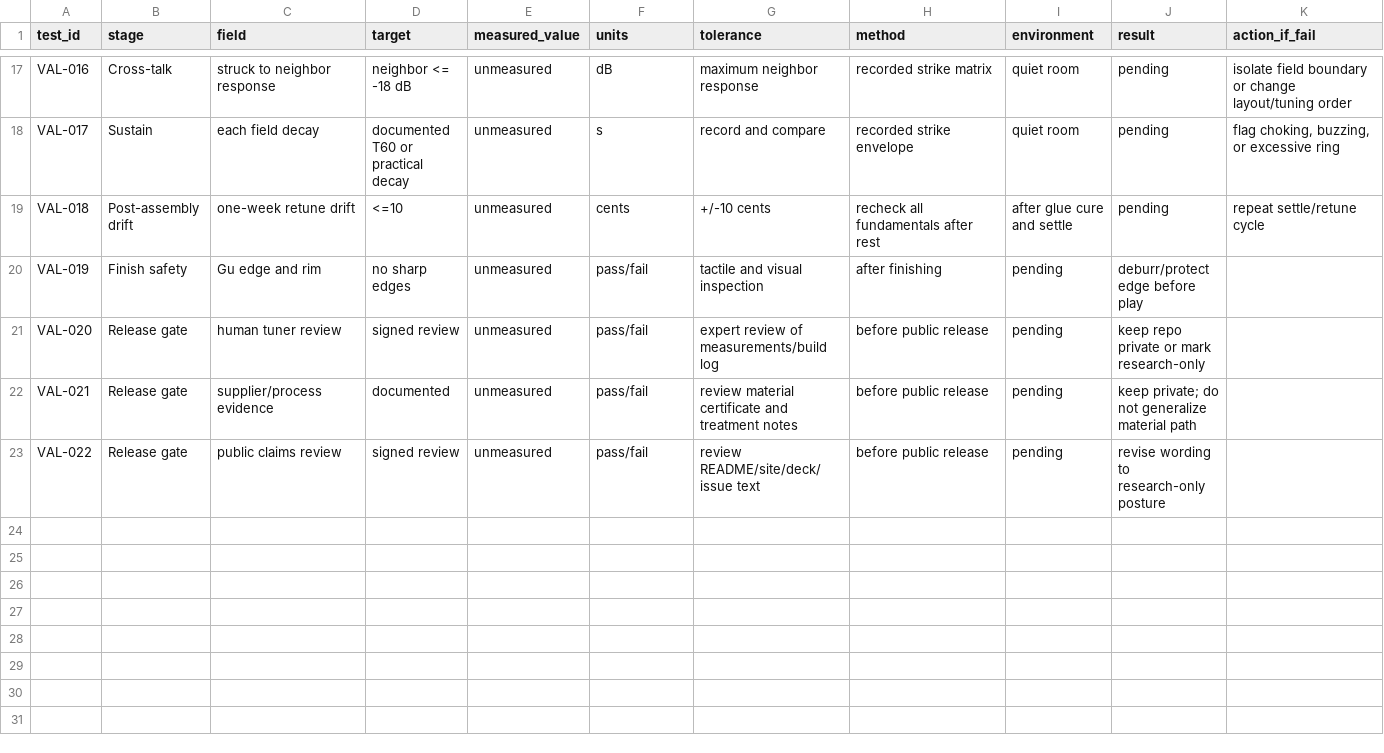
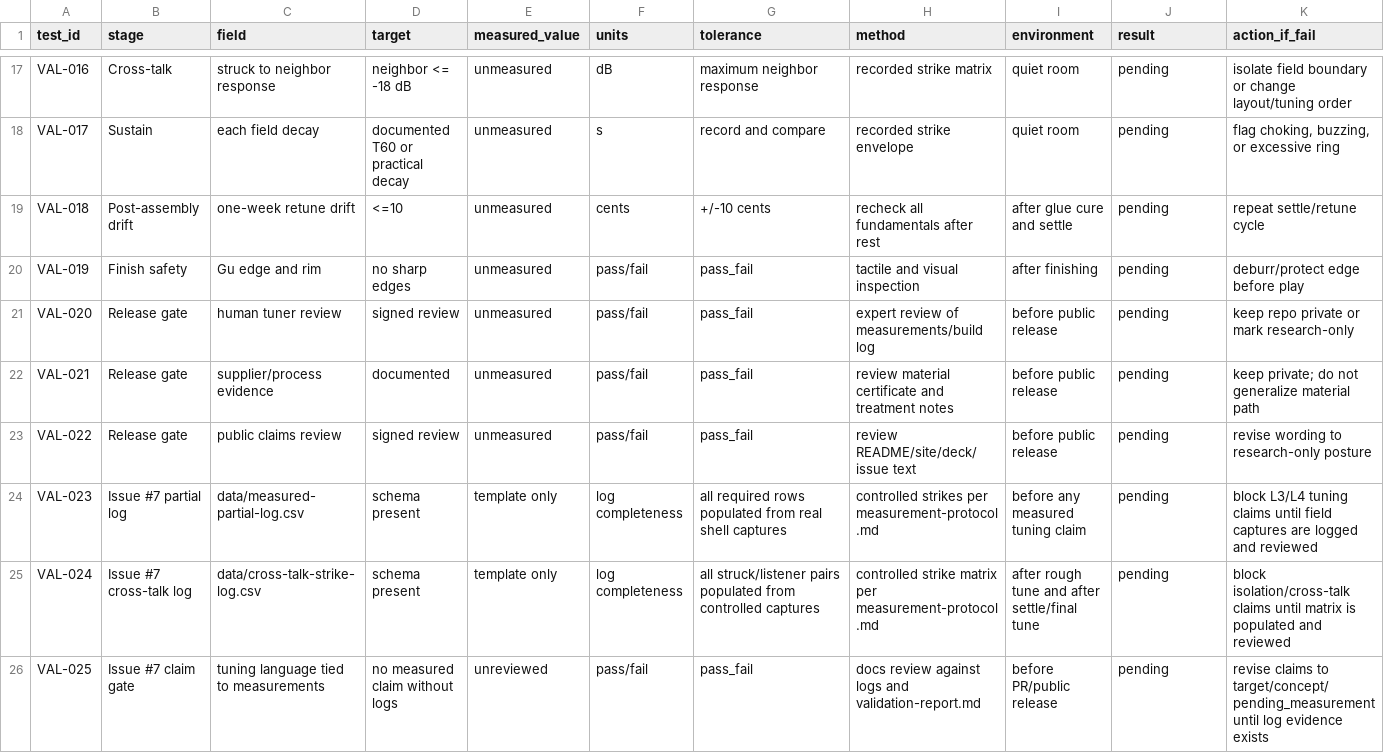
Before and after one commit to tonykoop/handpan, a CSV file: validation.csv, drawn as a sheet; only a part is shown, gaps mark what is left out.

```diff
--- a/validation.csv
+++ b/validation.csv
@@ -19,5 +19,8 @@ VAL-017,Sustain,each field decay,documented T60 or practical decay,unmeasured,s,
 VAL-018,Post-assembly drift,one-week retune drift,<=10,unmeasured,cents,+/-10 cents,recheck all fundamentals after rest,"after glue cure and settle",pending,"repeat settle/retune cycle"
-VAL-019,Finish safety,Gu edge and rim,no sharp edges,unmeasured,pass/fail,tactile and visual inspection,"after finishing",pending,"deburr/protect edge before play"
-VAL-020,Release gate,human tuner review,signed review,unmeasured,pass/fail,expert review of measurements/build log,"before public release",pending,"keep repo private or mark research-only"
-VAL-021,Release gate,supplier/process evidence,documented,unmeasured,pass/fail,review material certificate and treatment notes,"before public release",pending,"keep private; do not generalize material path"
-VAL-022,Release gate,public claims review,signed review,unmeasured,pass/fail,review README/site/deck/issue text,"before public release",pending,"revise wording to research-only posture"
+VAL-019,Finish safety,Gu edge and rim,no sharp edges,unmeasured,pass/fail,pass_fail,tactile and visual inspection,"after finishing",pending,"deburr/protect edge before play"
+VAL-020,Release gate,human tuner review,signed review,unmeasured,pass/fail,pass_fail,expert review of measurements/build log,"before public release",pending,"keep repo private or mark research-only"
+VAL-021,Release gate,supplier/process evidence,documented,unmeasured,pass/fail,pass_fail,review material certificate and treatment notes,"before public release",pending,"keep private; do not generalize material path"
+VAL-022,Release gate,public claims review,signed review,unmeasured,pass/fail,pass_fail,review README/site/deck/issue text,"before public release",pending,"revise wording to research-only posture"
+VAL-023,Issue #7 partial log,data/measured-partial-log.csv,schema present,template only,log completeness,all required rows populated from real shell captures,controlled strikes per measurement-protocol.md,"before any measured tuning claim",pending,"block L3/L4 tuning claims until field captures are logged and reviewed"
+VAL-024,Issue #7 cross-talk log,data/cross-talk-strike-log.csv,schema present,template only,log completeness,all struck/listener pairs populated from controlled captures,controlled strike matrix per measurement-protocol.md,"after rough tune and after settle/final tune",pending,"block isolation/cross-talk claims until matrix is populated and reviewed"
+VAL-025,Issue #7 claim gate,tuning language tied to measurements,no measured claim without logs,unreviewed,pass/fail,pass_fail,docs review against logs and validation-report.md,"before PR/public release",pending,"revise claims to target/concept/pending_measurement until log evidence exists"
```
Also changed, not shown: validation-loop.csv, visual-output-register.csv, 7 other files.
